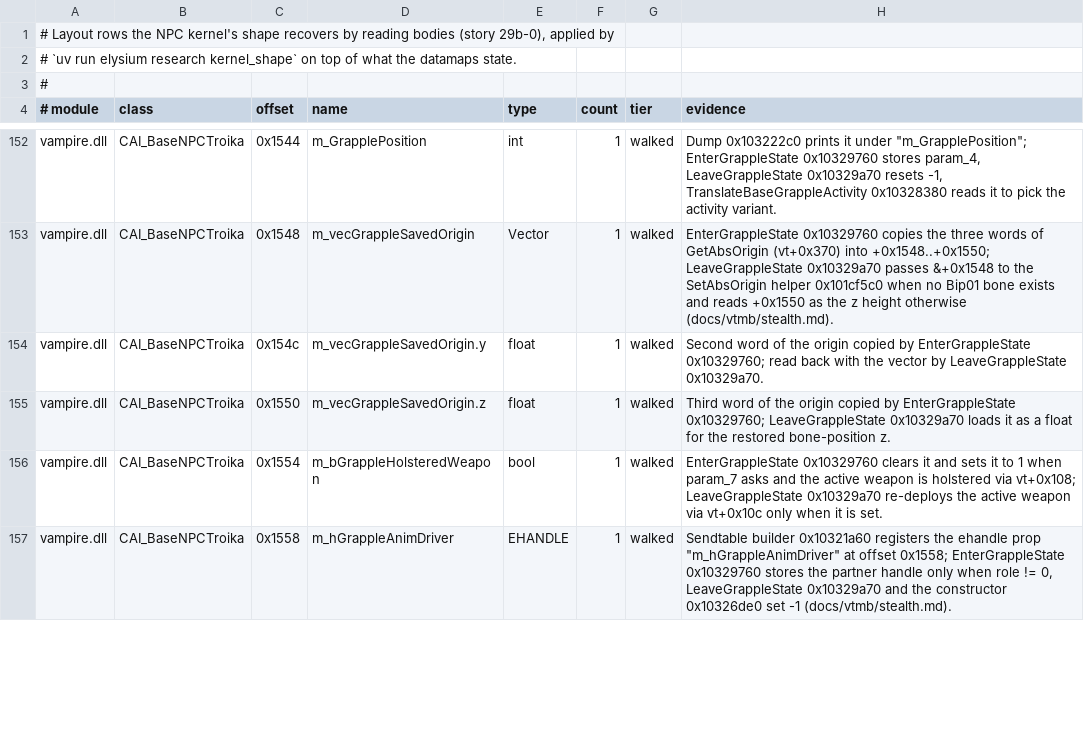
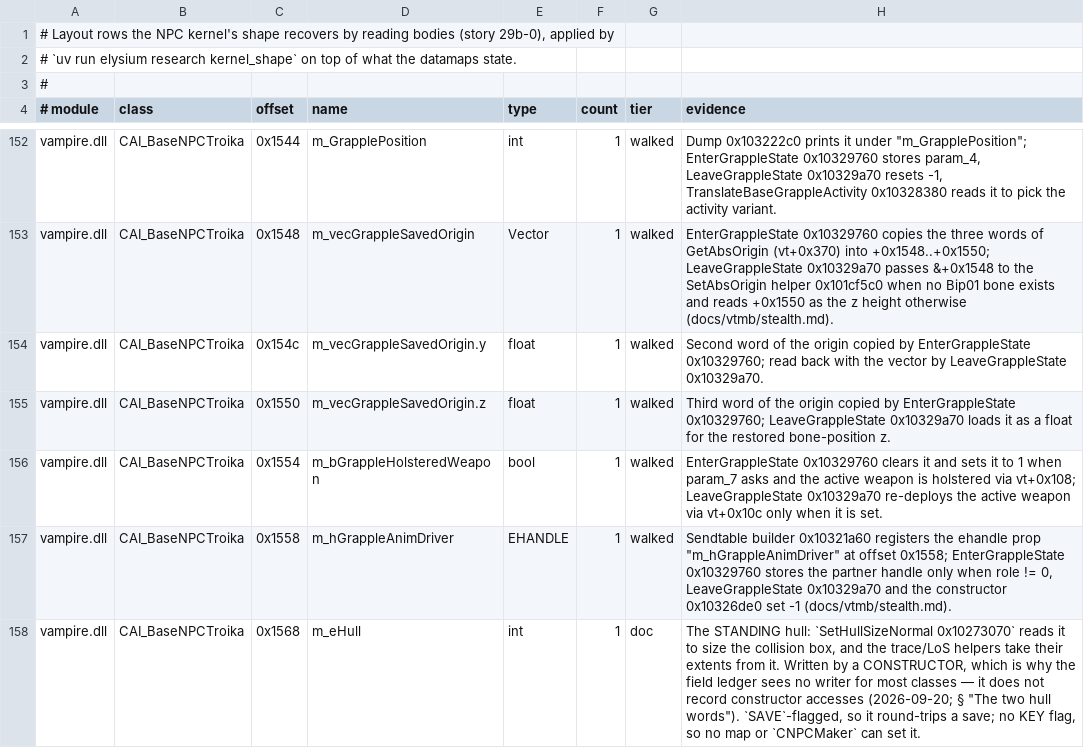
Before and after one commit to jlagedo/elysium-unreal, a TSV file: research/tooling/ghidra/driver/kernel_fields.tsv, drawn as a sheet; only a part is shown, gaps mark what is left out; the diff covers the shown part only.

```diff
--- a/research/tooling/ghidra/driver/kernel_fields.tsv
+++ b/research/tooling/ghidra/driver/kernel_fields.tsv
@@ -157 +157,2 @@ vampire.dll	CAI_BaseNPCTroika	0x1554	m_bGrappleHolsteredWeapon	bool	1	walked	Ent
 vampire.dll	CAI_BaseNPCTroika	0x1558	m_hGrappleAnimDriver	EHANDLE	1	walked	Sendtable builder 0x10321a60 registers the ehandle prop "m_hGrappleAnimDriver" at offset 0x1558; EnterGrappleState 0x10329760 stores the partner handle only when role != 0, LeaveGrappleState 0x10329a70 and the constructor 0x10326de0 set -1 (docs/vtmb/stealth.md).
+vampire.dll	CAI_BaseNPCTroika	0x1568	m_eHull	int	1	doc	The STANDING hull: `SetHullSizeNormal 0x10273070` reads it to size the collision box, and the trace/LoS helpers take their extents from it. Written by a CONSTRUCTOR, which is why the field ledger sees no writer for most classes — it does not record constructor accesses (2026-09-20; § "The two hull words"). `SAVE`-flagged, so it round-trips a save; no KEY flag, so no map or `CNPCMaker` can set it.
```
Also changed, not shown: 2 edited cells elsewhere in this file, docs/vtmb/npc-kernel/layout.tsv, 3 other files.
